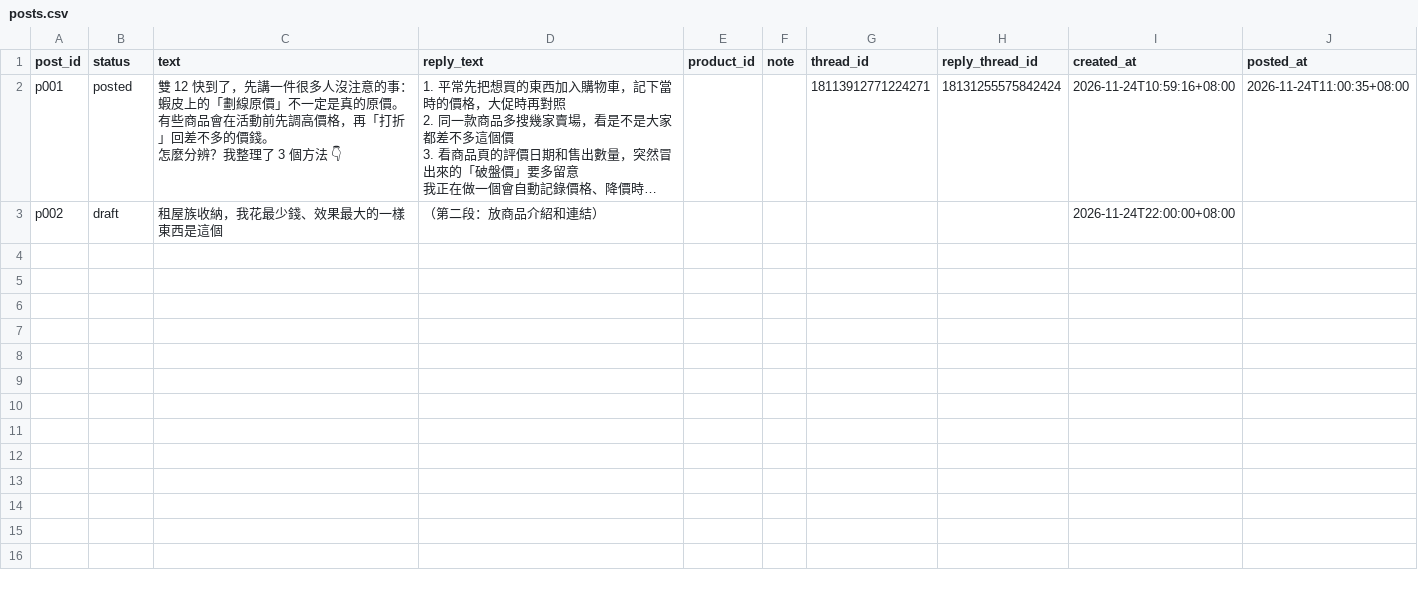
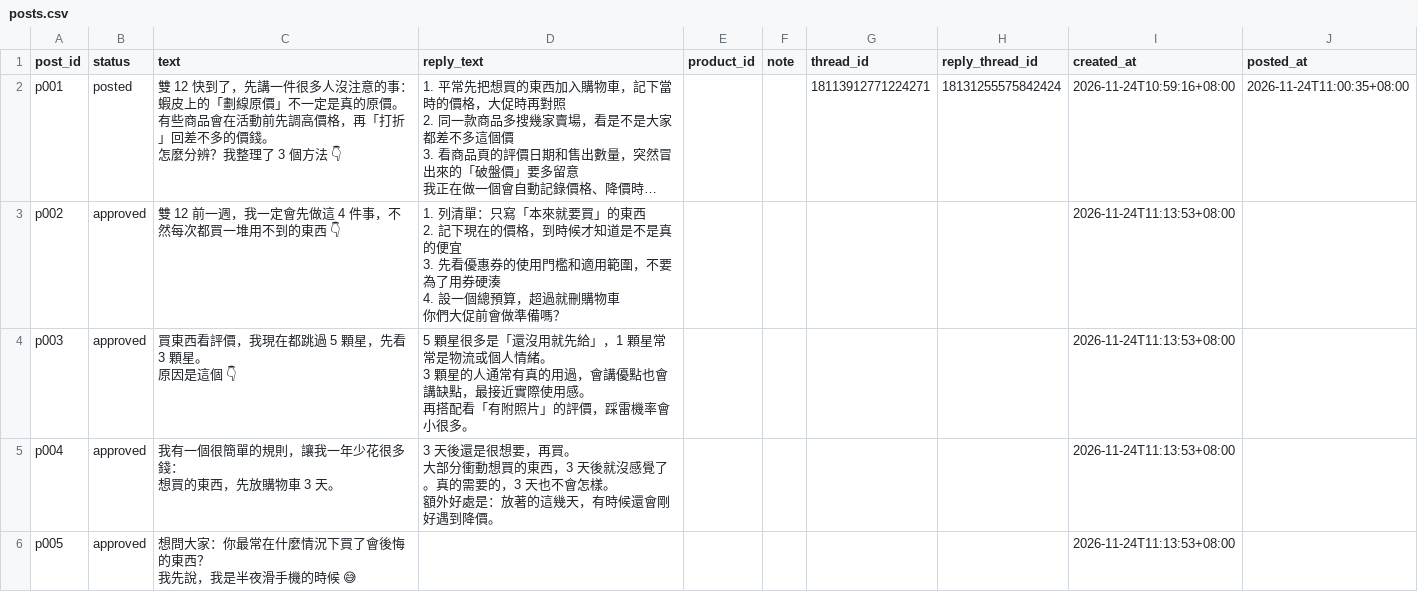
Before and after one commit to Wayne725/threads-autopost, a CSV file: posts.csv, drawn as a sheet; only a part is shown; long unchanged cells end in …; ↵ is a line break in a cell; the diff covers the shown part only; the diff names each change by its address in the sheet, - before the commit and + after, or states it on an @@ line.

```diff
--- a/posts.csv
+++ b/posts.csv
-B3 (status): draft
+B3 (status): approved
-C3 (text): 租屋族收納，我花最少錢、效果最大的一樣東西是這個
+C3 (text): 雙 12 前一週，我一定會先做這 4 件事，不然每次都買一堆用不到的東西 👇
-D3 (reply_text): （第二段：放商品介紹和連結）
+D3 (reply_text): 1. 列清單：只寫「本來就要買」的東西 ↵ 2. 記下現在的價格，到時候才知道是不是真的便宜 ↵ 3. 先看優惠券的使用門檻和適用範圍，不要為了用券硬湊 ↵ 4. 設一個總預算，超過就刪購物車 ↵ 你們大促前會做準備嗎？
-I3 (created_at): 2026-11-24T22:00:00+08:00
+I3 (created_at): 2026-11-24T11:13:53+08:00
+row 4: p003 | approved | 買東西看評價，我現在都跳過 5 顆星，先看 3 顆星。 ↵ 原因是這個 👇 | 5 顆星很多是「還沒用就先給」，1 顆星常常是物流或個人情緒。 ↵ 3 顆星的人通常有真的用過，會講優點也會講缺點，最接近實際使用感。 ↵ 再搭配看「有附照片」的評價，踩雷機率會小很多。 |  |  |  |  | 2026-11-24T11:13:53+08:00
+row 5: p004 | approved | 我有一個很簡單的規則，讓我一年少花很多錢： ↵ 想買的東西，先放購物車 3 天。 | 3 天後還是很想要，再買。 ↵ 大部分衝動想買的東西，3 天後就沒感覺了。真的需要的，3 天也不會怎樣。 ↵ 額外好處是：放著的這幾天，有時候還會剛好遇到降價。 |  |  |  |  | 2026-11-24T11:13:53+08:00
+row 6: p005 | approved | 想問大家：你最常在什麼情況下買了會後悔的東西？ ↵ 我先說，我是半夜滑手機的時候 😅 |  |  |  |  |  | 2026-11-24T11:13:53+08:00
```
Also changed, not shown: 4 added rows elsewhere in this file.
